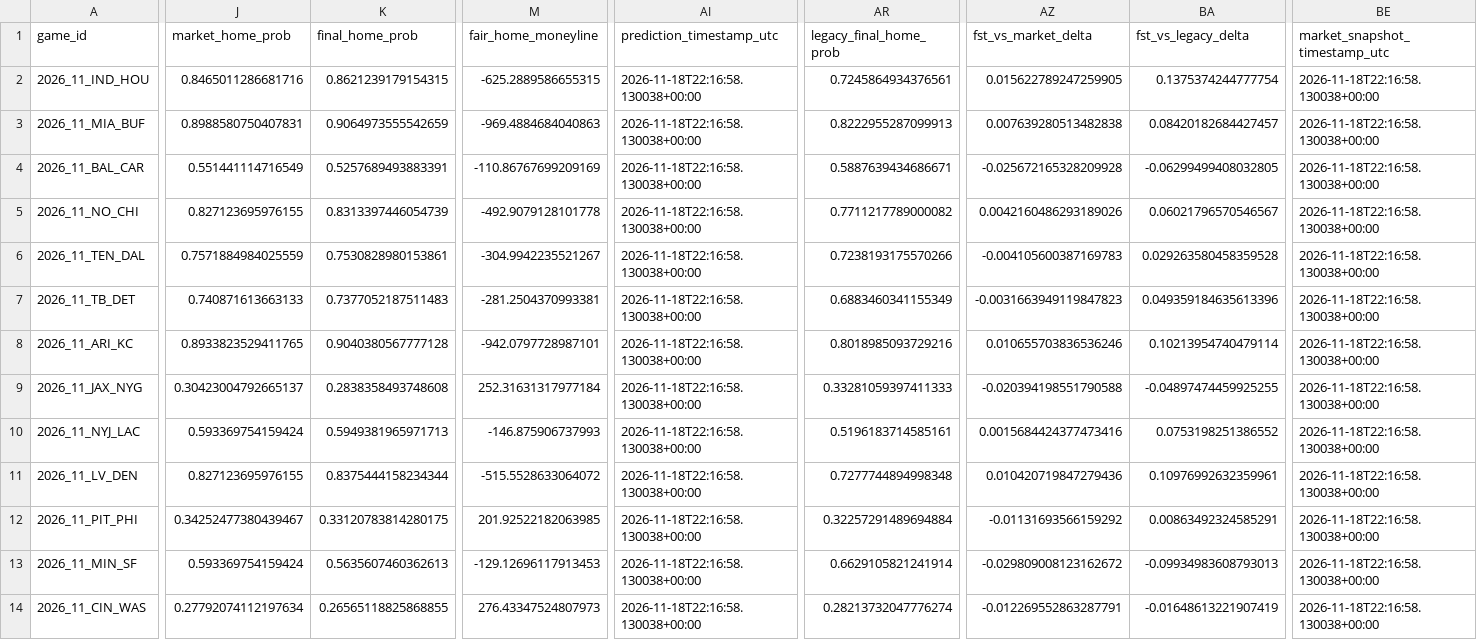
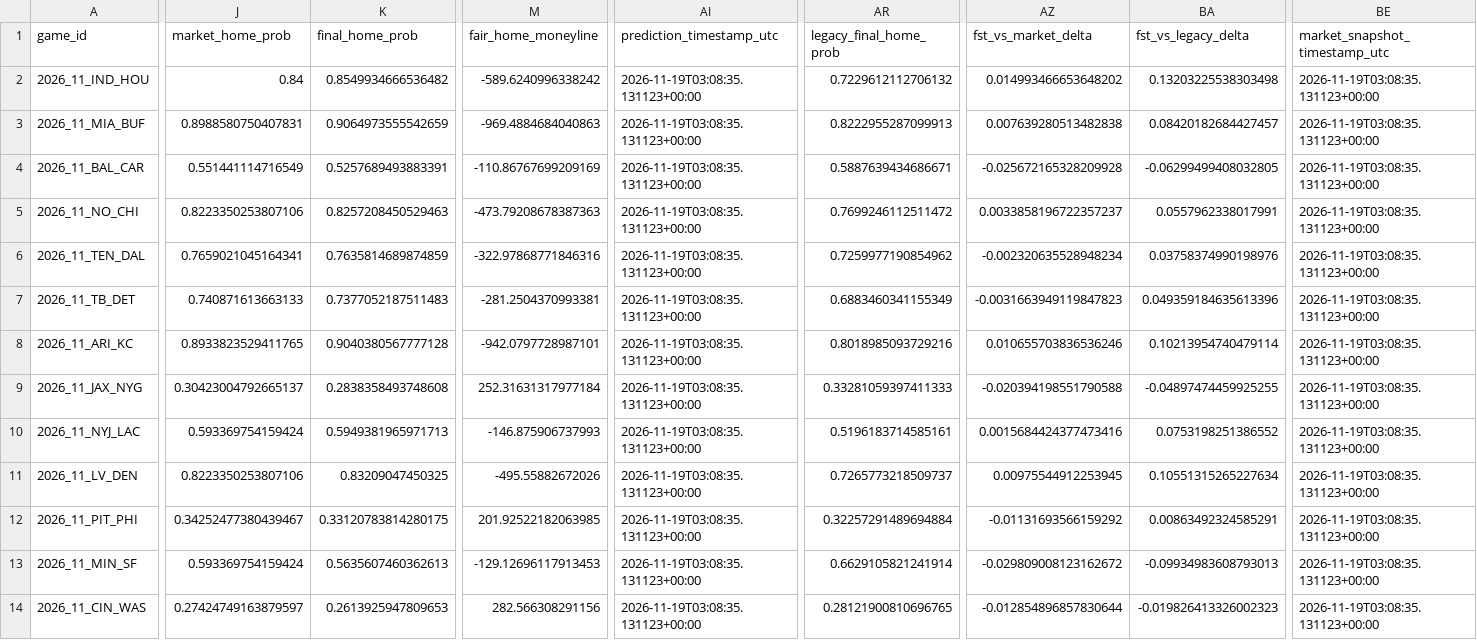
Before and after one commit to levine26/nfl-forecast-model, a CSV file: outputs/this_week.csv, drawn as a sheet; only a part is shown, gaps mark what is left out; the diff covers the shown part only; the diff names each change by its address in the sheet, - before the commit and + after, or states it on an @@ line.

```diff
--- a/outputs/this_week.csv
+++ b/outputs/this_week.csv
-J2 (market_home_prob): 0.8465011286681716
+J2 (market_home_prob): 0.84
-K2 (final_home_prob): 0.8621239179154315
+K2 (final_home_prob): 0.8549934666536482
-M2 (fair_home_moneyline): -625.2889586655315
+M2 (fair_home_moneyline): -589.6240996338242
-AI2:AI14 (prediction_timestamp_utc): 2026-11-18T22:16:58.130038+00:00
+AI2:AI14 (prediction_timestamp_utc): 2026-11-19T03:08:35.131123+00:00
-AR2 (legacy_final_home_prob): 0.7245864934376561
+AR2 (legacy_final_home_prob): 0.7229612112706132
-AZ2 (fst_vs_market_delta): 0.015622789247259905
+AZ2 (fst_vs_market_delta): 0.014993466653648202
-BA2 (fst_vs_legacy_delta): 0.1375374244777754
+BA2 (fst_vs_legacy_delta): 0.13203225538303498
-BE2:BE14 (market_snapshot_timestamp_utc): 2026-11-18T22:16:58.130038+00:00
+BE2:BE14 (market_snapshot_timestamp_utc): 2026-11-19T03:08:35.131123+00:00
-J5 (market_home_prob): 0.827123695976155
+J5 (market_home_prob): 0.8223350253807106
-K5 (final_home_prob): 0.8313397446054739
+K5 (final_home_prob): 0.8257208450529463
-M5 (fair_home_moneyline): -492.9079128101778
+M5 (fair_home_moneyline): -473.79208678387363
-AR5 (legacy_final_home_prob): 0.7711217789000082
+AR5 (legacy_final_home_prob): 0.7699246112511472
-AZ5 (fst_vs_market_delta): 0.0042160486293189026
+AZ5 (fst_vs_market_delta): 0.0033858196722357237
-BA5 (fst_vs_legacy_delta): 0.06021796570546567
+BA5 (fst_vs_legacy_delta): 0.0557962338017991
-J6 (market_home_prob): 0.7571884984025559
+J6 (market_home_prob): 0.7659021045164341
-K6 (final_home_prob): 0.7530828980153861
+K6 (final_home_prob): 0.7635814689874859
-M6 (fair_home_moneyline): -304.9942235521267
+M6 (fair_home_moneyline): -322.97868771846316
-AR6 (legacy_final_home_prob): 0.7238193175570266
+AR6 (legacy_final_home_prob): 0.7259977190854962
-AZ6 (fst_vs_market_delta): -0.004105600387169783
+AZ6 (fst_vs_market_delta): -0.002320635528948234
-BA6 (fst_vs_legacy_delta): 0.029263580458359528
+BA6 (fst_vs_legacy_delta): 0.03758374990198976
-J11 (market_home_prob): 0.827123695976155
+J11 (market_home_prob): 0.8223350253807106
-K11 (final_home_prob): 0.8375444158234344
+K11 (final_home_prob): 0.83209047450325
-M11 (fair_home_moneyline): -515.5528633064072
+M11 (fair_home_moneyline): -495.55882672026
-AR11 (legacy_final_home_prob): 0.7277744894998348
+AR11 (legacy_final_home_prob): 0.7265773218509737
-AZ11 (fst_vs_market_delta): 0.010420719847279436
+AZ11 (fst_vs_market_delta): 0.00975544912253945
-BA11 (fst_vs_legacy_delta): 0.10976992632359961
+BA11 (fst_vs_legacy_delta): 0.10551315265227634
-J14 (market_home_prob): 0.27792074112197634
+J14 (market_home_prob): 0.27424749163879597
-K14 (final_home_prob): 0.26565118825868855
+K14 (final_home_prob): 0.2613925947809653
-M14 (fair_home_moneyline): 276.43347524807973
+M14 (fair_home_moneyline): 282.566308291156
-AR14 (legacy_final_home_prob): 0.28213732047776274
+AR14 (legacy_final_home_prob): 0.28121900810696765
-AZ14 (fst_vs_market_delta): -0.012269552863287791
+AZ14 (fst_vs_market_delta): -0.012854896857830644
-BA14 (fst_vs_legacy_delta): -0.01648613221907419
+BA14 (fst_vs_legacy_delta): -0.019826413326002323
```
Also changed, not shown: 4 edited cells elsewhere in this file, outputs/market_t120_research.csv, 2 other files.
